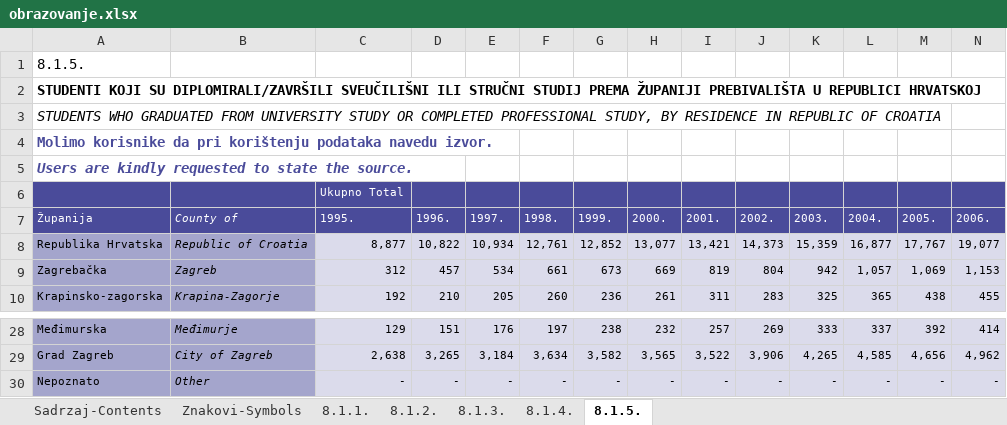
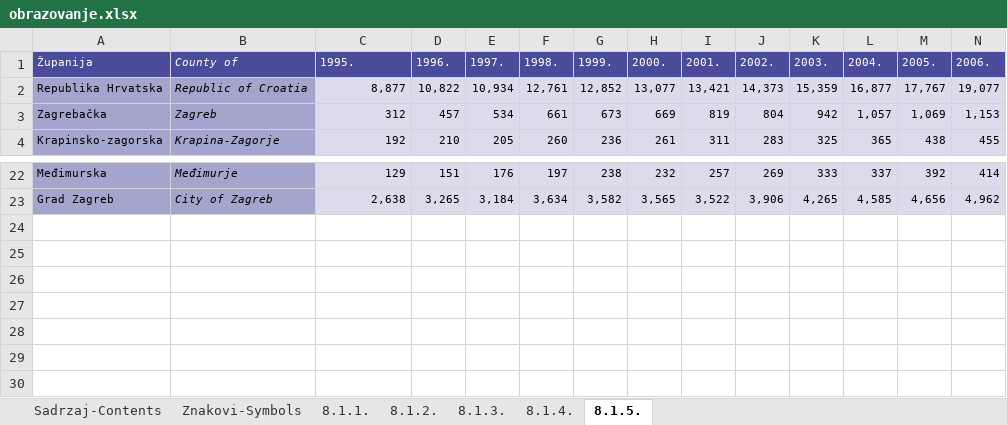
Before and after one commit to LKatava/Analiza-podataka, an Excel workbook: obrazovanje.xlsx, sheet 8.1.5., drawn as a sheet; only a part is shown, gaps mark what is left out; values as stored, in another font and other column widths than the file's, no borders; charts and pictures not drawn; rows hold the shown columns only; the diff names each change by its address in the sheet, - before the commit and + after, or states it on an @@ line.

```diff
--- a/obrazovanje.xlsx (sheet 8.1.5.)
+++ b/obrazovanje.xlsx (sheet 8.1.5.)
-row 1: 8.1.5.
-row 2: STUDENTI KOJI SU DIPLOMIRALI/ZAVRŠILI SVEUČILIŠNI ILI STRUČNI STUDIJ PREMA ŽUPANIJI PREBIVALIŠTA U REPUBLICI HRVATSKOJ
-row 3: STUDENTS WHO GRADUATED FROM UNIVERSITY STUDY OR COMPLETED PROFESSIONAL STUDY, BY RESIDENCE IN REPUBLIC OF CROATIA
-row 4: Molimo korisnike da pri korištenju podataka navedu izvor.
-row 5: Users are kindly requested to state the source.
-row 6:  |  | Ukupno Total
-row 30: Nepoznato | Other | - | - | - | - | - | - | - | - | - | - | - | -
```
Also changed, not shown: sheet 8.1.4., sheet 8.1.3., charts or pictures, 2 other files.
